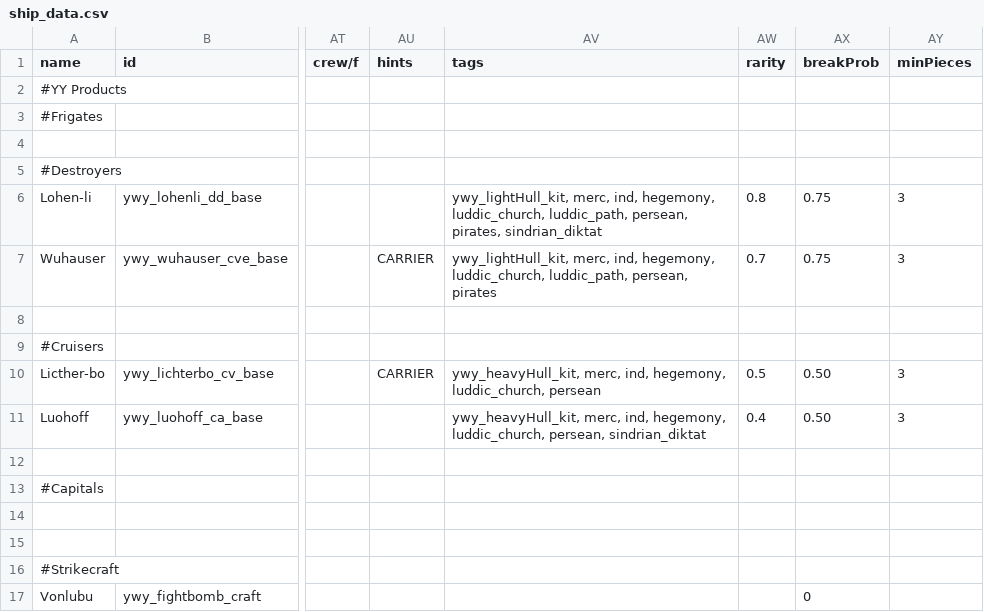
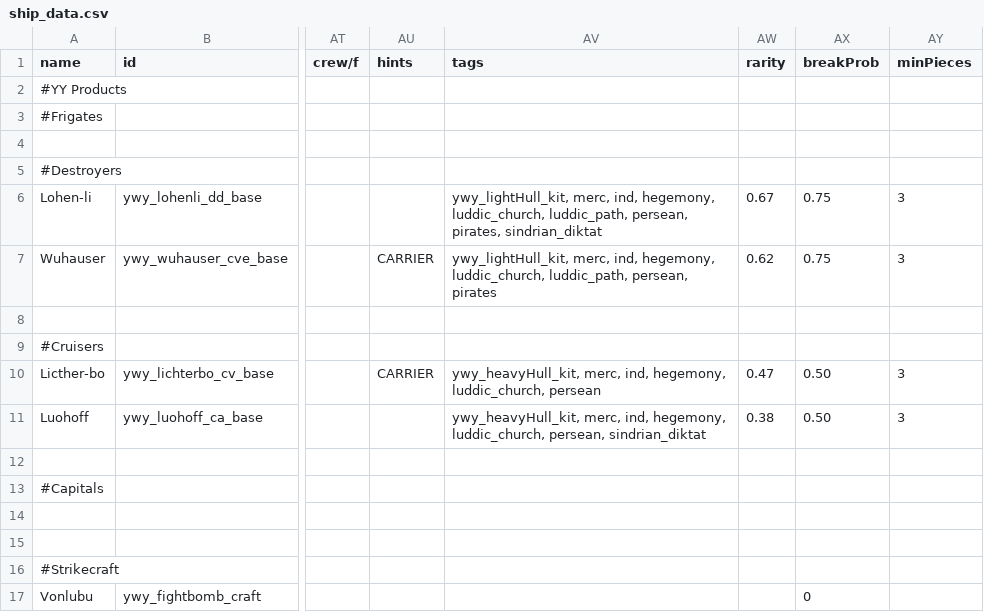
Before and after one commit to Clueless-Foolish-Surveyor/Yoshgramm-wen-Yard, a CSV file: data/hulls/ship_data.csv, drawn as a sheet; only a part is shown, gaps mark what is left out; the diff names each change by its address in the sheet, - before the commit and + after, or states it on an @@ line.

```diff
--- a/data/hulls/ship_data.csv
+++ b/data/hulls/ship_data.csv
-AW6 (rarity): 0.8
+AW6 (rarity): 0.67
-AW7 (rarity): 0.7
+AW7 (rarity): 0.62
-AW10 (rarity): 0.5
+AW10 (rarity): 0.47
-AW11 (rarity): 0.4
+AW11 (rarity): 0.38
```
Also changed, not shown: data/weapons/weapon_data.csv.
